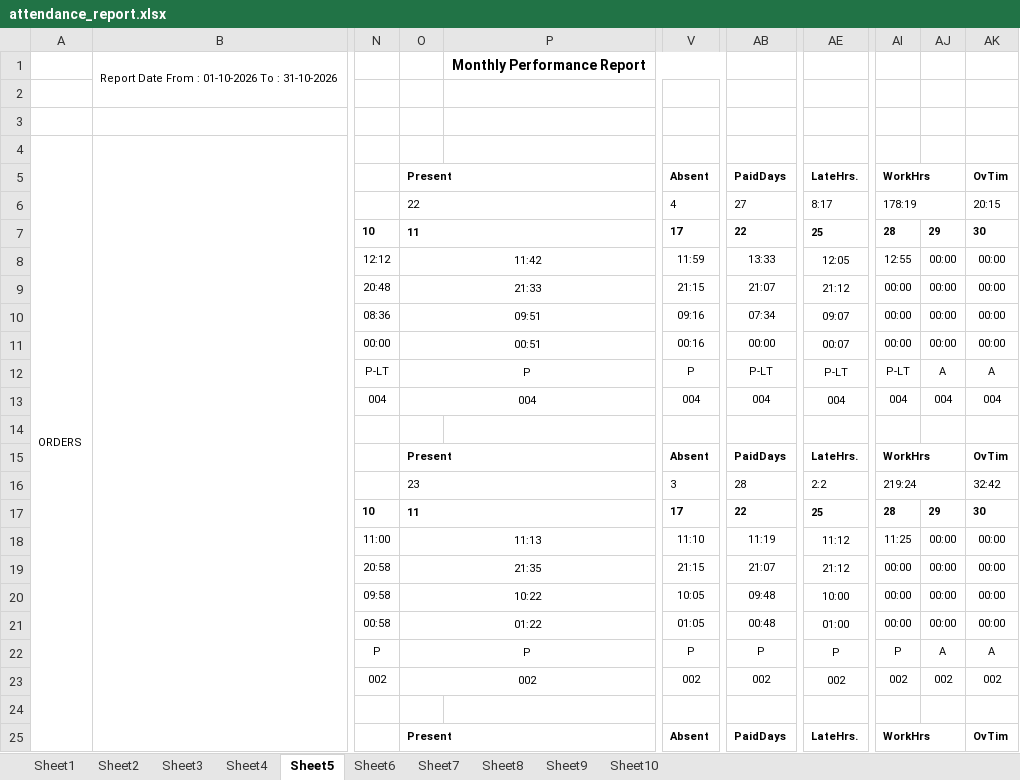
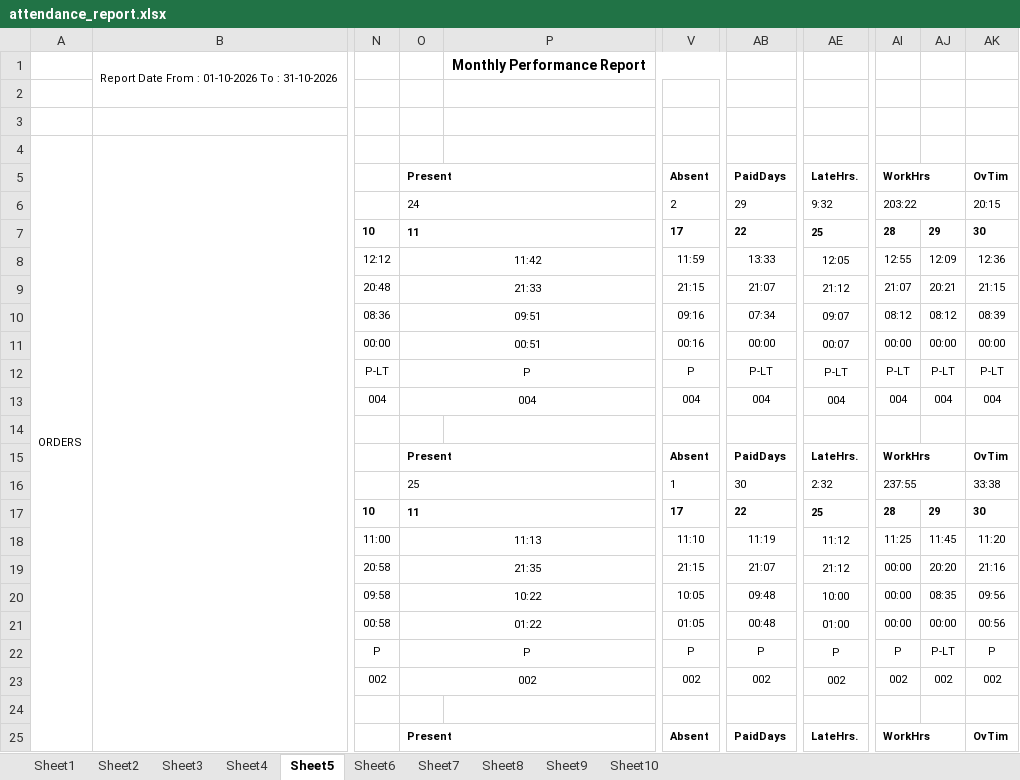
Before and after one commit to fatnanisohil/office-attendance, an Excel workbook: attendance_report.xlsx, sheet Sheet5, drawn as a sheet; only a part is shown, gaps mark what is left out; values as stored, in another font and other column widths than the file's, no borders; the diff covers the shown part only; the diff names each change by its address in the sheet, - before the commit and + after, or states it on an @@ line.

```diff
--- a/attendance_report.xlsx (sheet Sheet5)
+++ b/attendance_report.xlsx (sheet Sheet5)
-O6: 22
+O6: 24
-V6: 4
+V6: 2
-AB6: 27
+AB6: 29
-AE6: 8:17
+AE6: 9:32
-AI6: 178:19
+AI6: 203:22
-AJ8: 00:00
+AJ8: 12:09
-AK8: 00:00
+AK8: 12:36
-AI9: 00:00
+AI9: 21:07
-AJ9: 00:00
+AJ9: 20:21
-AK9: 00:00
+AK9: 21:15
-AI10: 00:00
+AI10: 08:12
-AJ10: 00:00
+AJ10: 08:12
-AK10: 00:00
+AK10: 08:39
-AJ12: A
+AJ12: P-LT
-AK12: A
+AK12: P-LT
-O16: 23
+O16: 25
-V16: 3
+V16: 1
-AB16: 28
+AB16: 30
-AE16: 2:2
+AE16: 2:32
-AI16: 219:24
+AI16: 237:55
-AK16: 32:42
+AK16: 33:38
-AJ18: 00:00
+AJ18: 11:45
-AK18: 00:00
+AK18: 11:20
-AJ19: 00:00
+AJ19: 20:20
-AK19: 00:00
+AK19: 21:16
-AJ20: 00:00
+AJ20: 08:35
-AK20: 00:00
+AK20: 09:56
-AK21: 00:00
+AK21: 00:56
-AJ22: A
+AJ22: P-LT
-AK22: A
+AK22: P
```
Also changed, not shown: 47 edited cells elsewhere in this sheet, sheet Sheet7, sheet Sheet1, sheet Sheet4, sheet Sheet9, sheet Sheet2, sheet Sheet10, 2 more sheets.
